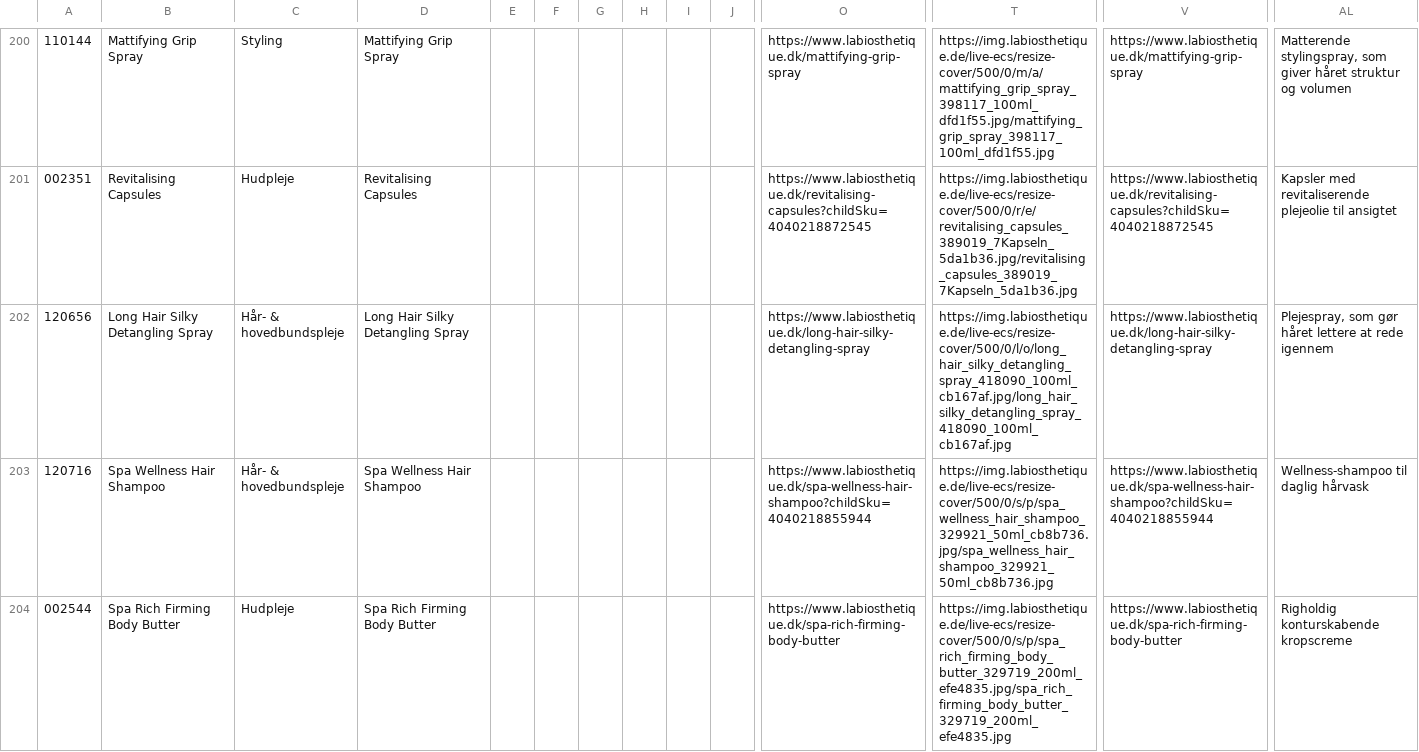
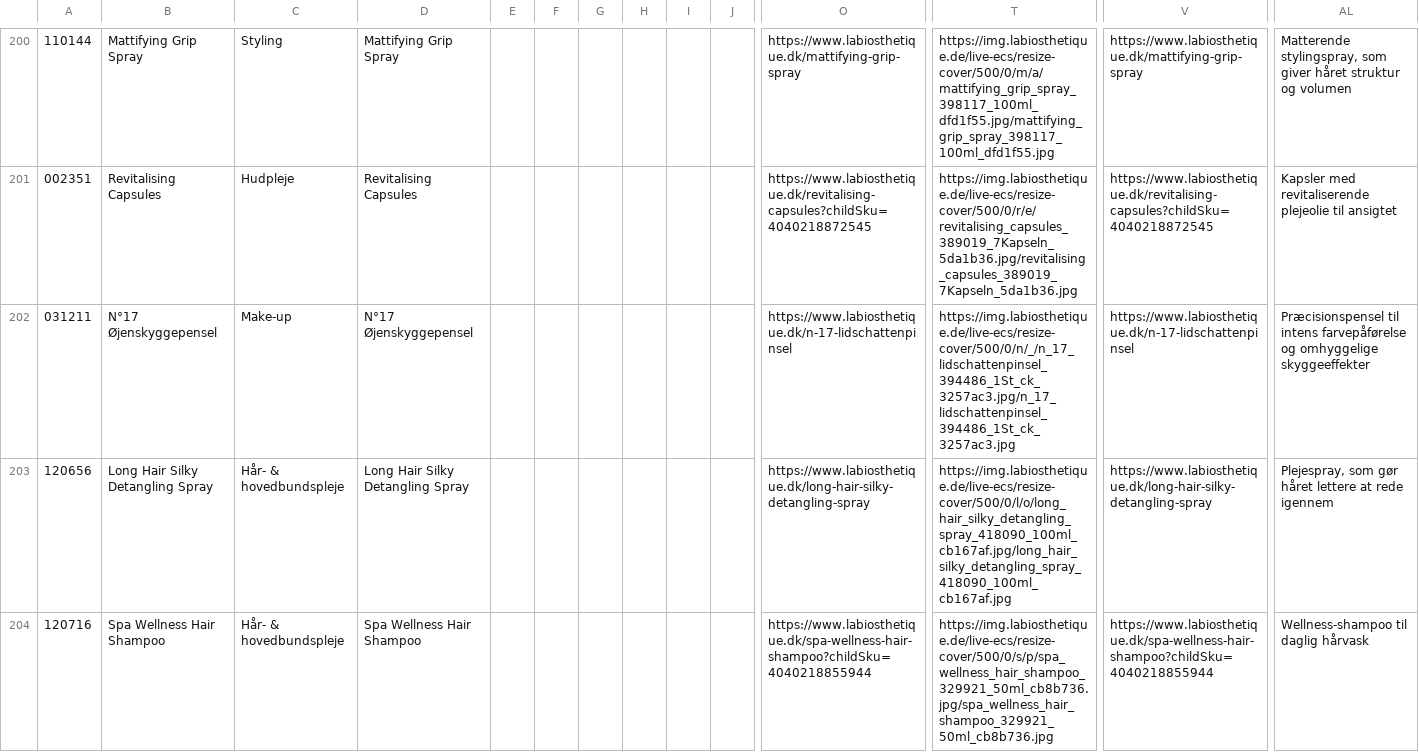
Before and after one commit to labiosthetique/public-csv, a CSV file: feed/b2c_optimizely_dk.csv, drawn as a sheet; only a part is shown, gaps mark what is left out; the shorter side is filled out with more unchanged rows; rows hold the shown columns only; the diff covers the shown part only; the diff names each change by its address in the sheet, - before the commit and + after, or states it on an @@ line.

```diff
--- a/feed/b2c_optimizely_dk.csv
+++ b/feed/b2c_optimizely_dk.csv
+row 202: 031211 | N°17 Øjenskyggepensel | Make-up | N°17 Øjenskyggepensel |  |  |  |  |  |  | https://www.labiosthetique.dk/n-17-lidschattenpinsel | https://img.labiosthetique.de/live-ecs/resize-cover/500/0/n/_/n_17_lidschattenpinsel_394486_1St_ck_3257ac3.jpg/n_17_lidschattenpinsel_394486_1St_ck_3257ac3.jpg | https://www.labiosthetique.dk/n-17-lidschattenpinsel | Præcisionspensel til intens farvepåførelse og omhyggelige skyggeeffekter
```
Also changed, not shown: 3 added rows and 9 edited cells elsewhere in this file, feed/b2c_peerius_dk.csv, feed/b2c_peerius_nl-fr.csv, 37 other files.
